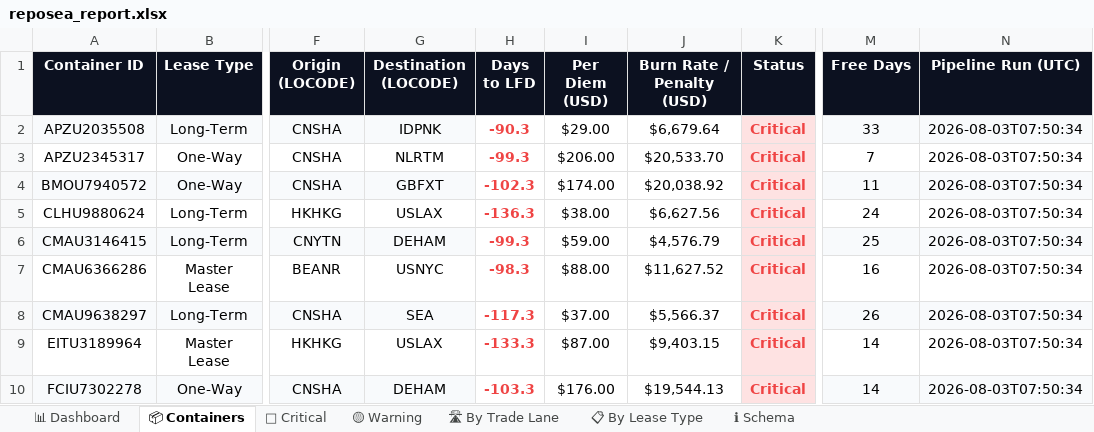
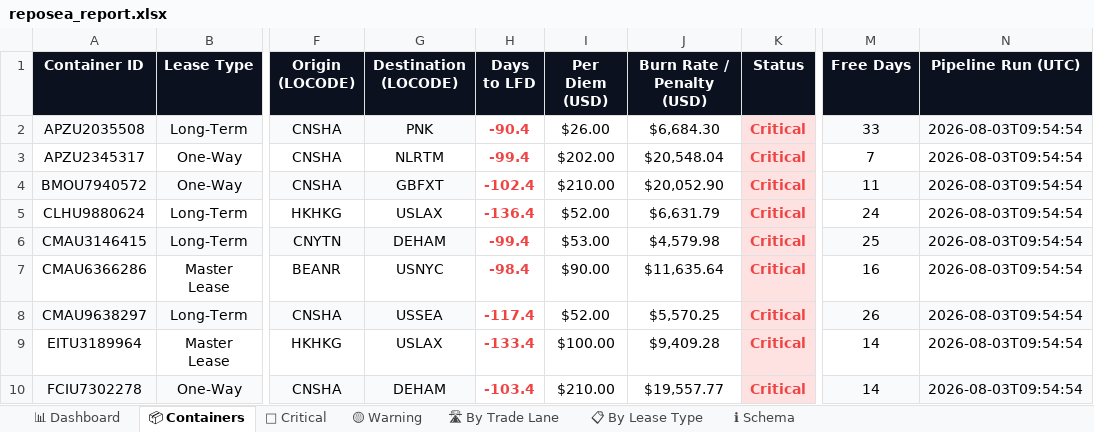
Before and after one commit to rahulmistry18/-Reposea_container_optimizer, an Excel workbook: data/exports/reposea_report.xlsx, sheet 📦 Containers, drawn as a sheet; only a part is shown, gaps mark what is left out; values as stored, in another font and other column widths than the file's, no borders; table styles not drawn; the diff covers the shown part only; the diff names each change by its address in the sheet, - before the commit and + after, or states it on an @@ line.

Commit message:
chore(data): pipeline run 2026-08-03T01:54:56Z [skip ci]

```diff
--- a/data/exports/reposea_report.xlsx (sheet 📦 Containers)
+++ b/data/exports/reposea_report.xlsx (sheet 📦 Containers)
-G2 (Destination (LOCODE)): IDPNK
+G2 (Destination (LOCODE)): PNK
-H2 (Days to LFD): -90.3
+H2 (Days to LFD): -90.4
-I2 (Per Diem (USD)): $29.00
+I2 (Per Diem (USD)): $26.00
-J2 (Burn Rate / Penalty (USD)): $6,679.64
+J2 (Burn Rate / Penalty (USD)): $6,684.30
-N2:N10 (Pipeline Run (UTC)): 2026-08-03T07:50:34
+N2:N10 (Pipeline Run (UTC)): 2026-08-03T09:54:54
-H3 (Days to LFD): -99.3
+H3 (Days to LFD): -99.4
-I3 (Per Diem (USD)): $206.00
+I3 (Per Diem (USD)): $202.00
-J3 (Burn Rate / Penalty (USD)): $20,533.70
+J3 (Burn Rate / Penalty (USD)): $20,548.04
-H4 (Days to LFD): -102.3
+H4 (Days to LFD): -102.4
-I4 (Per Diem (USD)): $174.00
+I4 (Per Diem (USD)): $210.00
-J4 (Burn Rate / Penalty (USD)): $20,038.92
+J4 (Burn Rate / Penalty (USD)): $20,052.90
-H5 (Days to LFD): -136.3
+H5 (Days to LFD): -136.4
-I5 (Per Diem (USD)): $38.00
+I5 (Per Diem (USD)): $52.00
-J5 (Burn Rate / Penalty (USD)): $6,627.56
+J5 (Burn Rate / Penalty (USD)): $6,631.79
-H6 (Days to LFD): -99.3
+H6 (Days to LFD): -99.4
-I6 (Per Diem (USD)): $59.00
+I6 (Per Diem (USD)): $53.00
-J6 (Burn Rate / Penalty (USD)): $4,576.79
+J6 (Burn Rate / Penalty (USD)): $4,579.98
-H7 (Days to LFD): -98.3
+H7 (Days to LFD): -98.4
-I7 (Per Diem (USD)): $88.00
+I7 (Per Diem (USD)): $90.00
-J7 (Burn Rate / Penalty (USD)): $11,627.52
+J7 (Burn Rate / Penalty (USD)): $11,635.64
-G8 (Destination (LOCODE)): SEA
+G8 (Destination (LOCODE)): USSEA
-H8 (Days to LFD): -117.3
+H8 (Days to LFD): -117.4
-I8 (Per Diem (USD)): $37.00
+I8 (Per Diem (USD)): $52.00
-J8 (Burn Rate / Penalty (USD)): $5,566.37
+J8 (Burn Rate / Penalty (USD)): $5,570.25
-H9 (Days to LFD): -133.3
+H9 (Days to LFD): -133.4
-I9 (Per Diem (USD)): $87.00
+I9 (Per Diem (USD)): $100.00
-J9 (Burn Rate / Penalty (USD)): $9,403.15
+J9 (Burn Rate / Penalty (USD)): $9,409.28
-H10 (Days to LFD): -103.3
+H10 (Days to LFD): -103.4
-I10 (Per Diem (USD)): $176.00
+I10 (Per Diem (USD)): $210.00
-J10 (Burn Rate / Penalty (USD)): $19,544.13
+J10 (Burn Rate / Penalty (USD)): $19,557.77
```
Also changed, not shown: 14 added rows, 14 removed rows, 50 edited cells and cell formats elsewhere in this sheet, sheet 🔴 Critical, sheet 🛣 By Trade Lane, sheet 📋 By Lease Type, sheet 📊 Dashboard, 7 other files.
